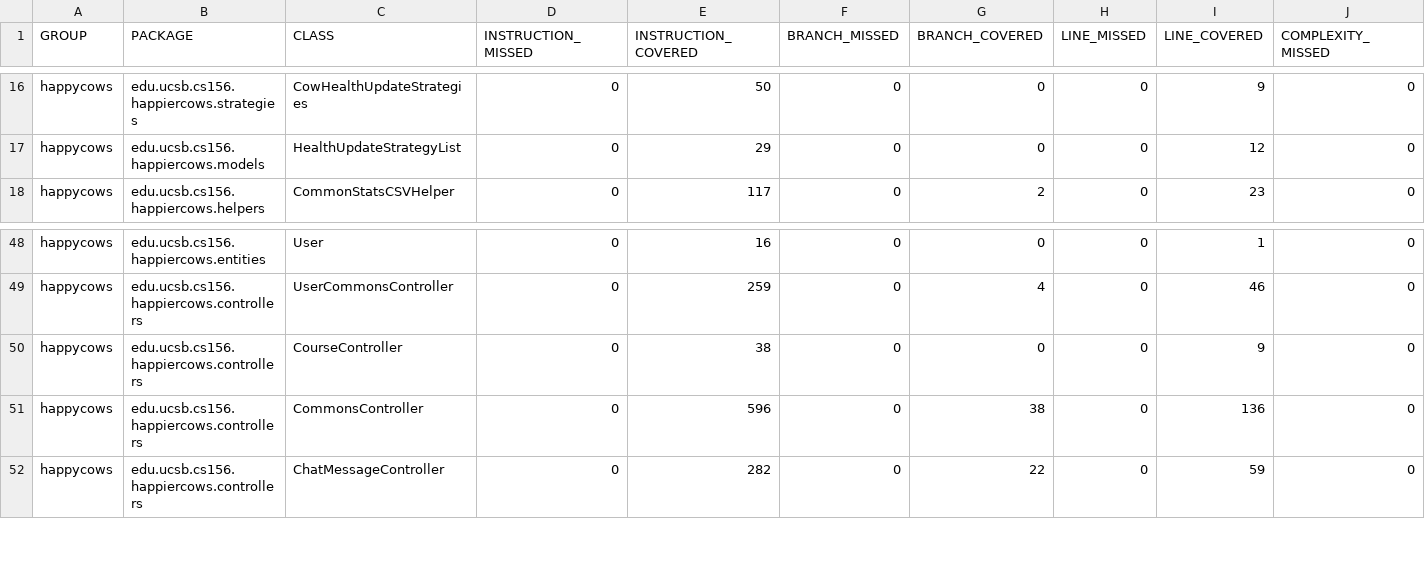
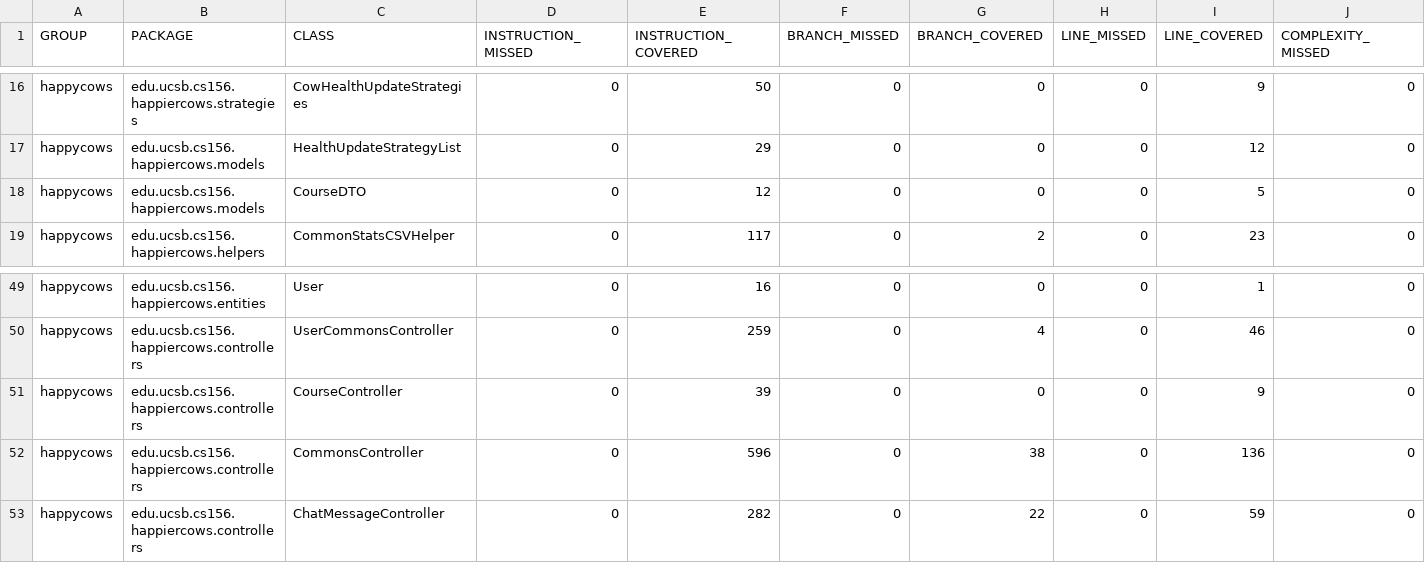
Before and after one commit to ucsb-cs156-f25/proj-happycows-f25-16, a CSV file: prs/31/jacoco/jacoco.csv, drawn as a sheet; only a part is shown, gaps mark what is left out; addresses are those after the commit; rows hold the shown columns only; the diff names each change by its address in the sheet, - before the commit and + after, or states it on an @@ line.

Commit message:
Deploying to gh-pages from @ ucsb-cs156-f25/proj-happycows-f25-16@e546094603cf4df9923140883649a66561c99e91 🚀

```diff
--- a/prs/31/jacoco/jacoco.csv
+++ b/prs/31/jacoco/jacoco.csv
+row 18: happycows | edu.ucsb.cs156.happiercows.models | CourseDTO | 0 | 12 | 0 | 0 | 0 | 5 | 0
-E51 (INSTRUCTION_COVERED): 38
+E51 (INSTRUCTION_COVERED): 39
```
Also changed, not shown: 11 other files.
